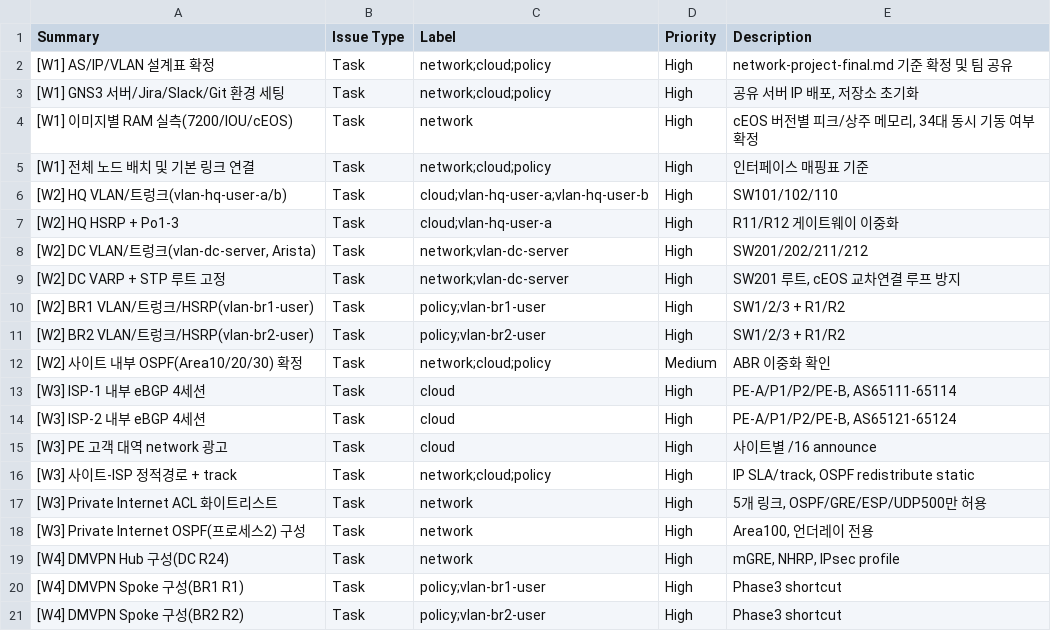
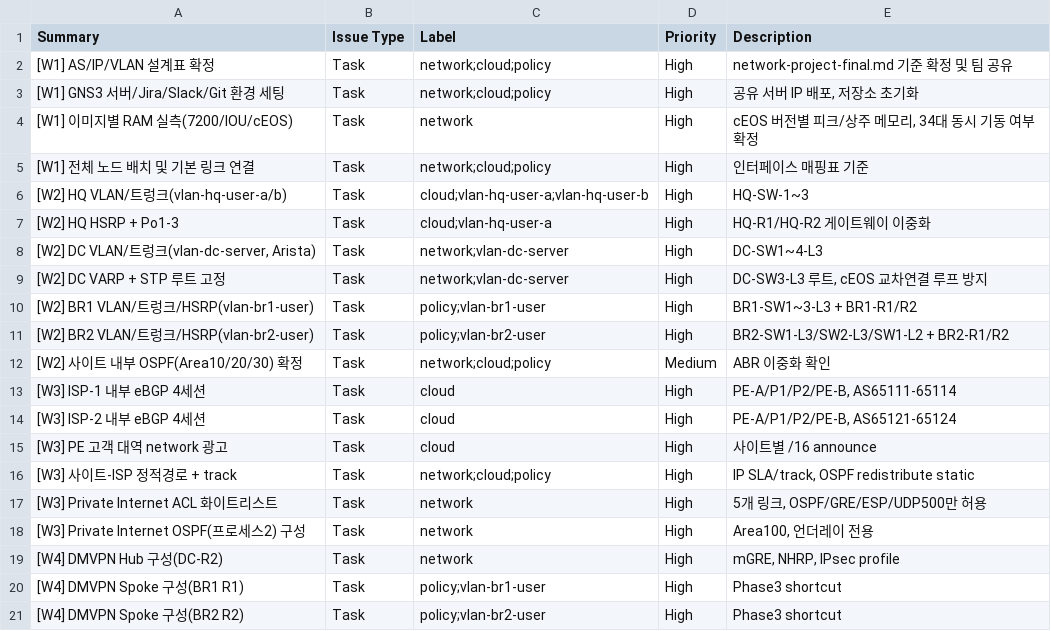
Before and after one commit to KSNAM97/network-project, a CSV file: jira/jira-tickets-3person.csv, drawn as a sheet; only a part is shown.

Commit message:
Docs: use GNS3 device names across the design, README, schedules and Jira CSVs

```diff
--- a/jira/jira-tickets-3person.csv
+++ b/jira/jira-tickets-3person.csv
@@ -5,8 +5,8 @@ Summary,Issue Type,Label,Priority,Description
 [W1] 전체 노드 배치 및 기본 링크 연결,Task,network;cloud;policy,High,인터페이스 매핑표 기준
-[W2] HQ VLAN/트렁크(vlan-hq-user-a/b),Task,cloud;vlan-hq-user-a;vlan-hq-user-b,High,SW101/102/110
-[W2] HQ HSRP + Po1-3,Task,cloud;vlan-hq-user-a,High,R11/R12 게이트웨이 이중화
-"[W2] DC VLAN/트렁크(vlan-dc-server, Arista)",Task,network;vlan-dc-server,High,SW201/202/211/212
-[W2] DC VARP + STP 루트 고정,Task,network;vlan-dc-server,High,"SW201 루트, cEOS 교차연결 루프 방지"
-[W2] BR1 VLAN/트렁크/HSRP(vlan-br1-user),Task,policy;vlan-br1-user,High,SW1/2/3 + R1/R2
-[W2] BR2 VLAN/트렁크/HSRP(vlan-br2-user),Task,policy;vlan-br2-user,High,SW1/2/3 + R1/R2
+[W2] HQ VLAN/트렁크(vlan-hq-user-a/b),Task,cloud;vlan-hq-user-a;vlan-hq-user-b,High,HQ-SW-1~3
+[W2] HQ HSRP + Po1-3,Task,cloud;vlan-hq-user-a,High,HQ-R1/HQ-R2 게이트웨이 이중화
+"[W2] DC VLAN/트렁크(vlan-dc-server, Arista)",Task,network;vlan-dc-server,High,DC-SW1~4-L3
+[W2] DC VARP + STP 루트 고정,Task,network;vlan-dc-server,High,"DC-SW3-L3 루트, cEOS 교차연결 루프 방지"
+[W2] BR1 VLAN/트렁크/HSRP(vlan-br1-user),Task,policy;vlan-br1-user,High,BR1-SW1~3-L3 + BR1-R1/R2
+[W2] BR2 VLAN/트렁크/HSRP(vlan-br2-user),Task,policy;vlan-br2-user,High,BR2-SW1-L3/SW2-L3/SW1-L2 + BR2-R1/R2
 [W2] 사이트 내부 OSPF(Area10/20/30) 확정,Task,network;cloud;policy,Medium,ABR 이중화 확인
@@ -18,3 +18,3 @@ Summary,Issue Type,Label,Priority,Description
 [W3] Private Internet OSPF(프로세스2) 구성,Task,network,High,"Area100, 언더레이 전용"
-[W4] DMVPN Hub 구성(DC R24),Task,network,High,"mGRE, NHRP, IPsec profile"
+[W4] DMVPN Hub 구성(DC-R2),Task,network,High,"mGRE, NHRP, IPsec profile"
 [W4] DMVPN Spoke 구성(BR1 R1),Task,policy;vlan-br1-user,High,Phase3 shortcut
```
Also changed, not shown: jira/jira-tickets-2person.csv, 4 other files.
